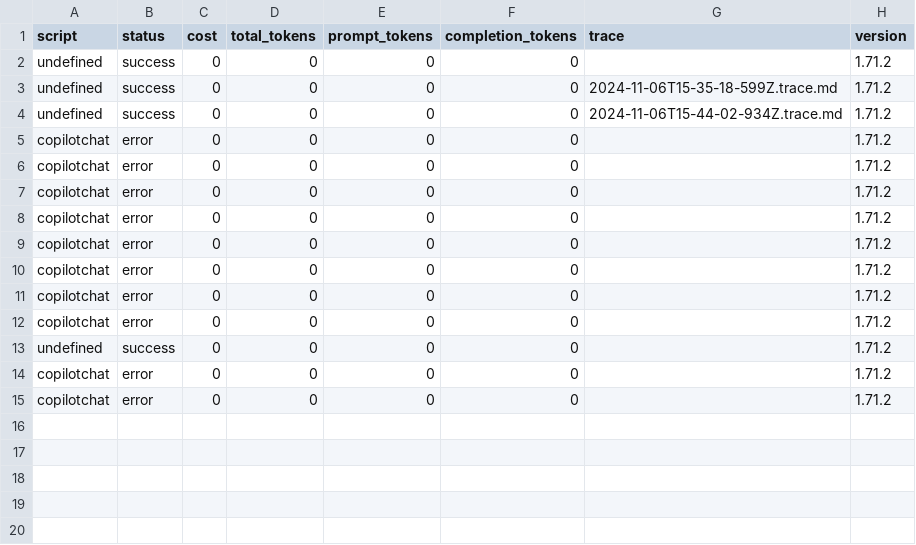
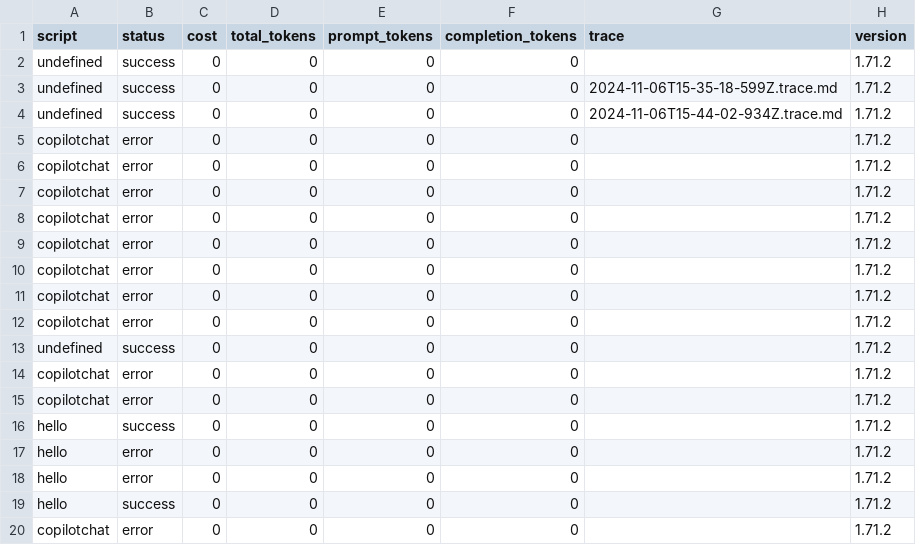
Before and after one commit to mohammadak95/Yemen_Market_Analysis, a CSV file: .genaiscript/stats/runs.csv, drawn as a sheet.

Commit message:
update .gitignore and remove unused components; add new entries to runs.csv

```diff
--- a/.genaiscript/stats/runs.csv
+++ b/.genaiscript/stats/runs.csv
@@ -15 +15,6 @@ copilotchat,error,0,0,0,0,,1.71.2
 copilotchat,error,0,0,0,0,,1.71.2
+hello,success,0,0,0,0,,1.71.2
+hello,error,0,0,0,0,,1.71.2
+hello,error,0,0,0,0,,1.71.2
+hello,success,0,0,0,0,,1.71.2
+copilotchat,error,0,0,0,0,,1.71.2
```
Also changed, not shown: 16 other files.
